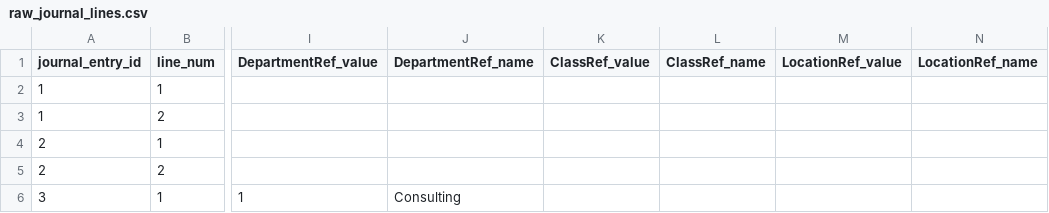
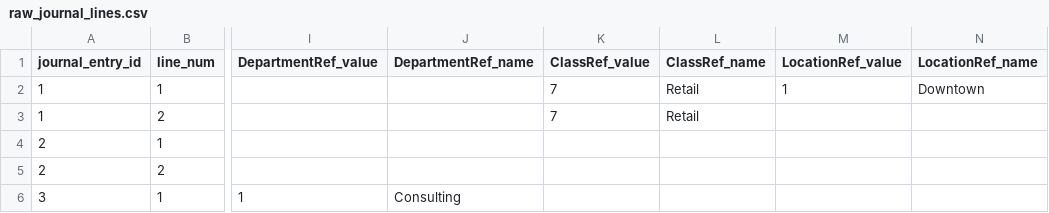
Before and after one commit to RoboFinSystems/robosystems, a CSV file: robosystems/adapters/quickbooks/dbt/seeds/raw_journal_lines.csv, drawn as a sheet; only a part is shown, gaps mark what is left out; the diff names each change by its address in the sheet, - before the commit and + after, or states it on an @@ line.

```diff
--- a/robosystems/adapters/quickbooks/dbt/seeds/raw_journal_lines.csv
+++ b/robosystems/adapters/quickbooks/dbt/seeds/raw_journal_lines.csv
-K2:K3 (ClassRef_value): (empty)
+K2:K3 (ClassRef_value): 7
-L2:L3 (ClassRef_name): (empty)
+L2:L3 (ClassRef_name): Retail
-M2 (LocationRef_value): (empty)
+M2 (LocationRef_value): 1
-N2 (LocationRef_name): (empty)
+N2 (LocationRef_name): Downtown
```
Also changed, not shown: 12 other files.
